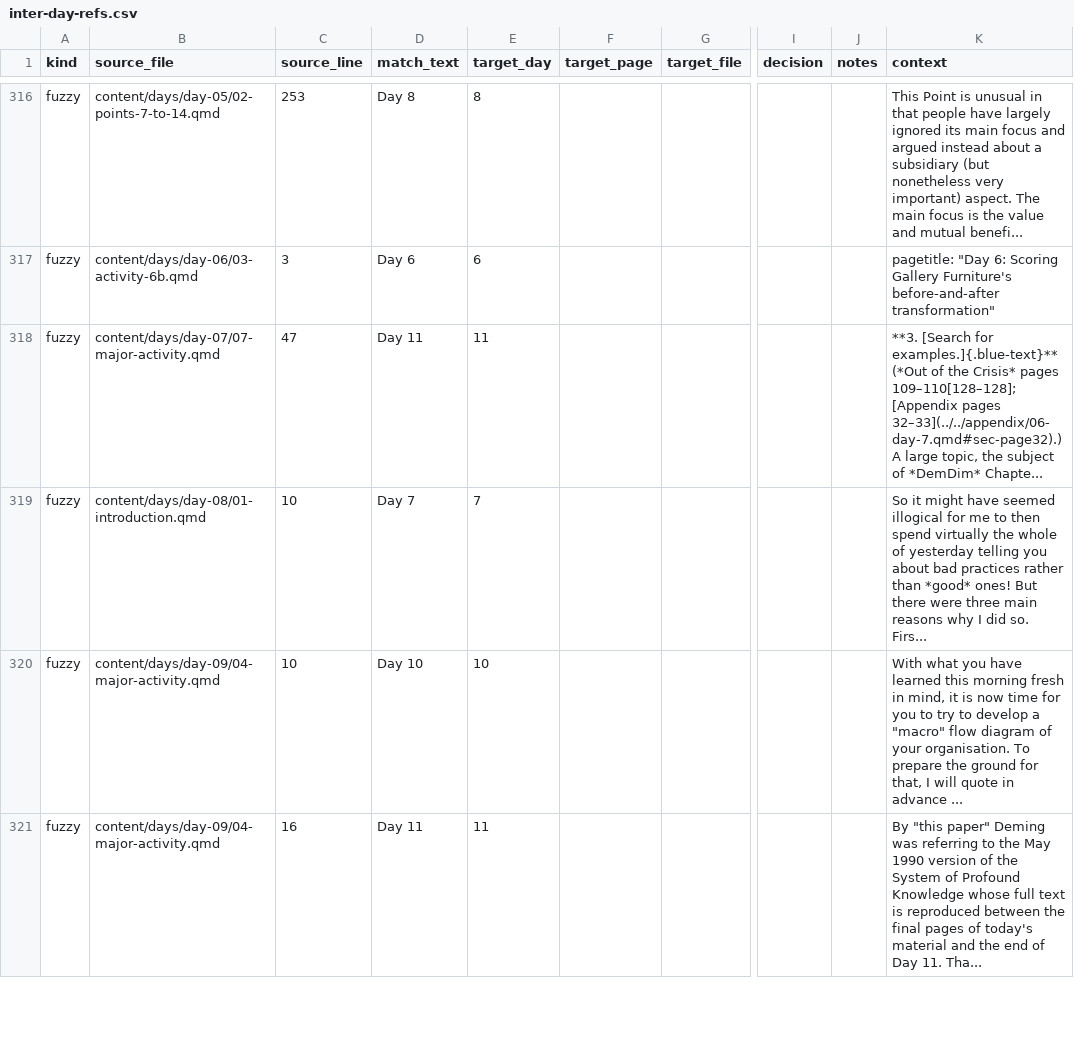
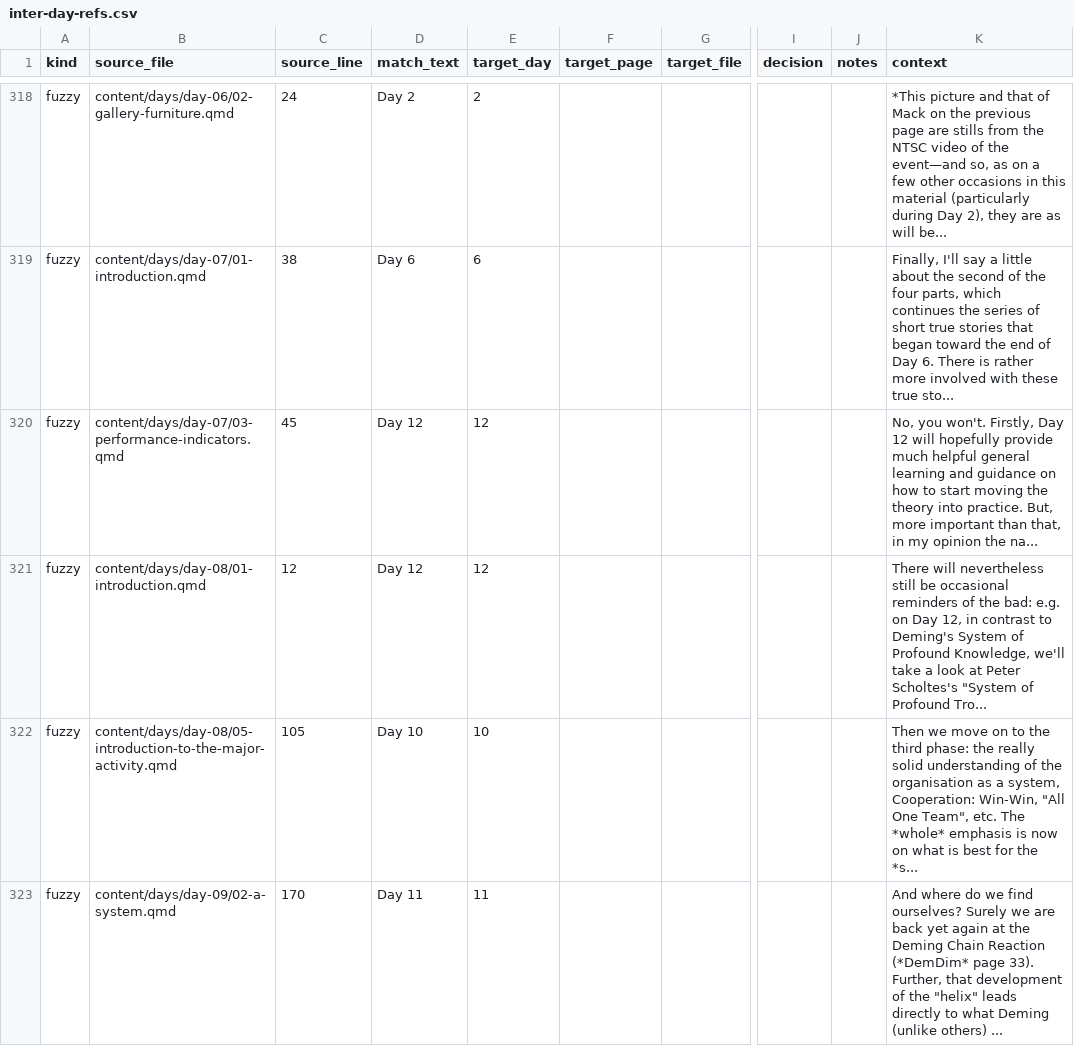
Before and after one commit to lddurbin/twelve_days_to_deming, a CSV file: workflow/inter-day-refs.csv, drawn as a sheet; only a part is shown, gaps mark what is left out; addresses are those after the commit; the diff covers the shown part only; the diff names each change by its address in the sheet, - before the commit and + after, or states it on an @@ line.

Commit message:
Per-page pagetitle + description: Days 1-3 (35 files) (#523)
* Per-page pagetitle + description: Days 1-3 (35 files)

Adds distinct, content-grounded <title> and meta description front
matter to all 35 files in Days 1-3 (the Overture, the Red Beads
Experiment, and the Funnel Experiment/control charts), per issue #503.
Regenerates workflow/inter-day-refs.csv for the shifted line numbers.

Closes #503

* Restore curly apostrophe in day-01/08 transcribed title

An Edit's old_string/new_string pair for the title line accidentally
flattened the transcribed curly apostrophe (’) to a straight one (')
while inserting pagetitle/description. No other title in the batch
was affected. Per CLAUDE.md's exact-transcription rule for Neave's
text, restore the original character.

```diff
--- a/workflow/inter-day-refs.csv
+++ b/workflow/inter-day-refs.csv
-B318 (source_file): content/days/day-05/02-points-7-to-14.qmd
+B318 (source_file): content/days/day-06/02-gallery-furniture.qmd
-C318 (source_line): 253
+C318 (source_line): 24
-D318 (match_text): Day 8
+D318 (match_text): Day 2
-E318 (target_day): 8
+E318 (target_day): 2
-K318 (context): This Point is unusual in that people have largely ignored its main focus and argued instead about a subsidiary (but nonetheless very important) aspect. The main focus is the value and mutual benefi...
+K318 (context): *This picture and that of Mack on the previous page are stills from the NTSC video of the event—and so, as on a few other occasions in this material (particularly during Day 2), they are as will be...
-B319 (source_file): content/days/day-06/03-activity-6b.qmd
+B319 (source_file): content/days/day-07/01-introduction.qmd
-C319 (source_line): 3
+C319 (source_line): 38
-K319 (context): pagetitle: "Day 6: Scoring Gallery Furniture's before-and-after transformation"
+K319 (context): Finally, I'll say a little about the second of the four parts, which continues the series of short true stories that began toward the end of Day 6. There is rather more involved with these true sto...
-B320 (source_file): content/days/day-07/07-major-activity.qmd
+B320 (source_file): content/days/day-07/03-performance-indicators.qmd
-C320 (source_line): 47
+C320 (source_line): 45
-D320 (match_text): Day 11
+D320 (match_text): Day 12
-E320 (target_day): 11
+E320 (target_day): 12
-K320 (context): **3. [Search for examples.]{.blue-text}** (*Out of the Crisis* pages 109–110[128–128]; [Appendix pages 32–33](../../appendix/06-day-7.qmd#sec-page32).) A large topic, the subject of *DemDim* Chapte...
+K320 (context): No, you won't. Firstly, Day 12 will hopefully provide much helpful general learning and guidance on how to start moving the theory into practice. But, more important than that, in my opinion the na...
-C321 (source_line): 10
+C321 (source_line): 12
-D321 (match_text): Day 7
+D321 (match_text): Day 12
-E321 (target_day): 7
+E321 (target_day): 12
-K321 (context): So it might have seemed illogical for me to then spend virtually the whole of yesterday telling you about bad practices rather than *good* ones! But there were three main reasons why I did so. Firs...
+K321 (context): There will nevertheless still be occasional reminders of the bad: e.g. on Day 12, in contrast to Deming's System of Profound Knowledge, we'll take a look at Peter Scholtes's "System of Profound Tro...
-B322 (source_file): content/days/day-09/04-major-activity.qmd
+B322 (source_file): content/days/day-08/05-introduction-to-the-major-activity.qmd
-C322 (source_line): 10
+C322 (source_line): 105
-K322 (context): With what you have learned this morning fresh in mind, it is now time for you to try to develop a "macro" flow diagram of your organisation. To prepare the ground for that, I will quote in advance ...
+K322 (context): Then we move on to the third phase: the really solid understanding of the organisation as a system, Cooperation: Win-Win, "All One Team", etc. The *whole* emphasis is now on what is best for the *s...
-B323 (source_file): content/days/day-09/04-major-activity.qmd
+B323 (source_file): content/days/day-09/02-a-system.qmd
-C323 (source_line): 16
+C323 (source_line): 170
-K323 (context): By "this paper" Deming was referring to the May 1990 version of the System of Profound Knowledge whose full text is reproduced between the final pages of today's material and the end of Day 11. Tha...
+K323 (context): And where do we find ourselves? Surely we are back yet again at the Deming Chain Reaction (*DemDim* page 33). Further, that development of the "helix" leads directly to what Deming (unlike others) ...
```
Also changed, not shown: 4 added rows, 4 removed rows and 81 edited cells elsewhere in this file, 35 other files.
